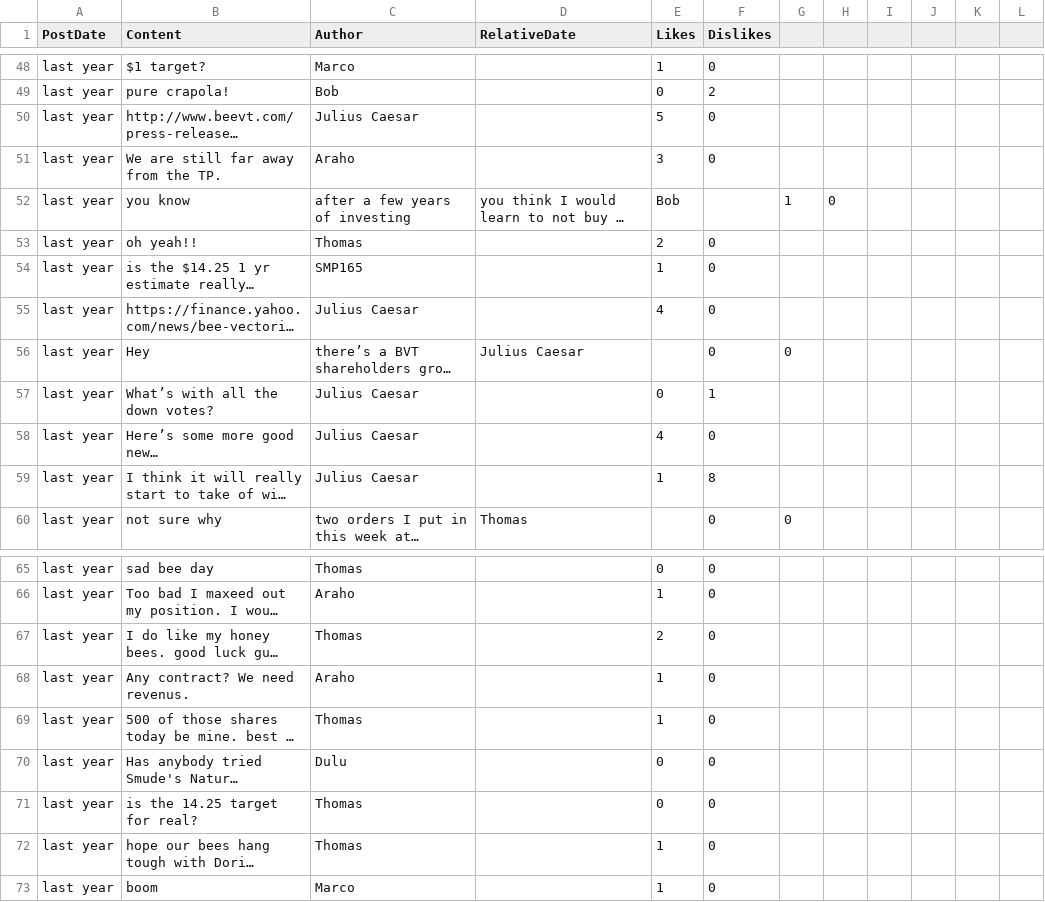
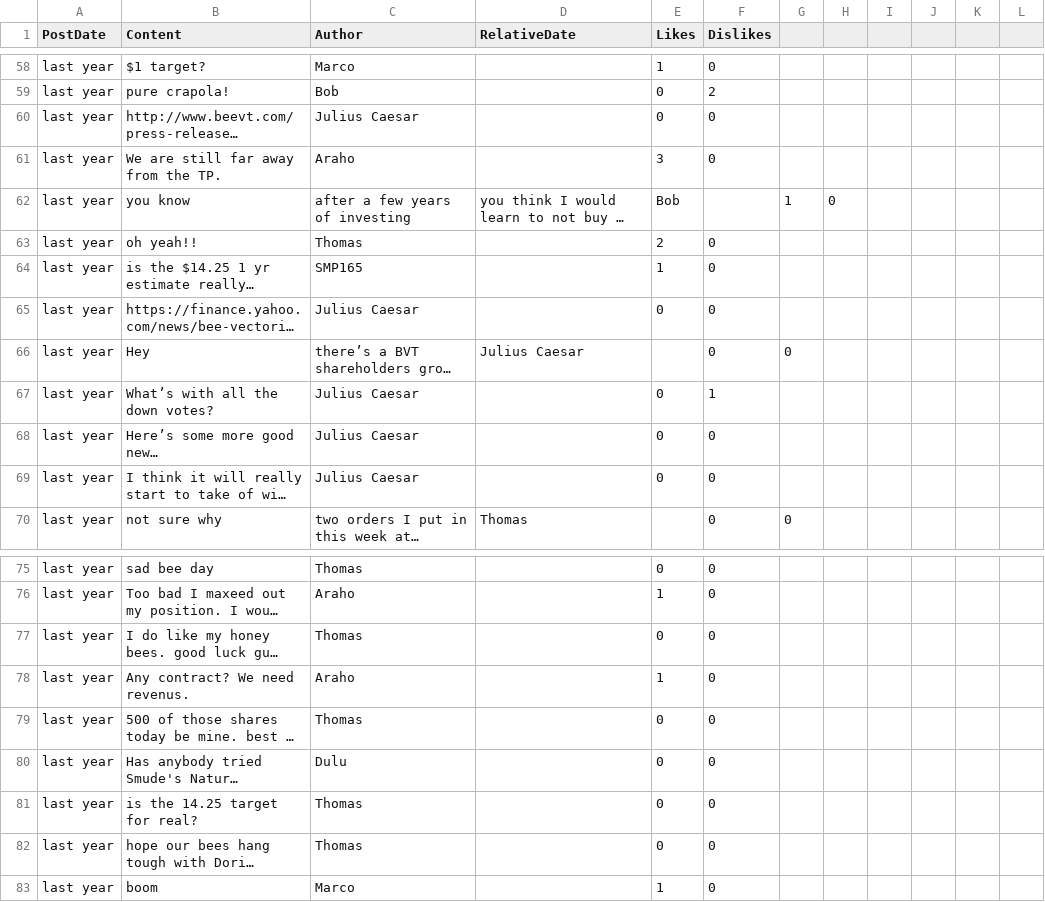
Before and after one commit to dli-invest/conscrap, a CSV file: data/BEE.CN.csv, drawn as a sheet; only a part is shown, gaps mark what is left out; long unchanged cells end in …; addresses are those after the commit; the diff covers the shown part only; the diff names each change by its address in the sheet, - before the commit and + after, or states it on an @@ line.

```diff
--- a/data/BEE.CN.csv
+++ b/data/BEE.CN.csv
-E60 (Likes): 5
+E60 (Likes): 0
-E65 (Likes): 4
+E65 (Likes): 0
-E68 (Likes): 4
+E68 (Likes): 0
-E69 (Likes): 1
+E69 (Likes): 0
-F69 (Dislikes): 8
+F69 (Dislikes): 0
-E77 (Likes): 2
+E77 (Likes): 0
-E79 (Likes): 1
+E79 (Likes): 0
-E82 (Likes): 1
+E82 (Likes): 0
```
Also changed, not shown: 10 added rows and 24 edited cells elsewhere in this file, data/DCM.TO.csv, data/IDK.CN.csv, 9 other files.
